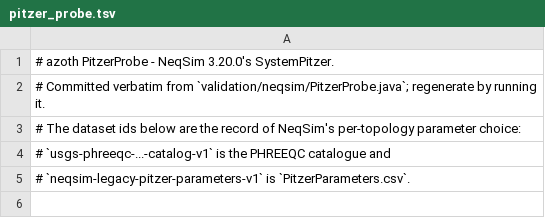
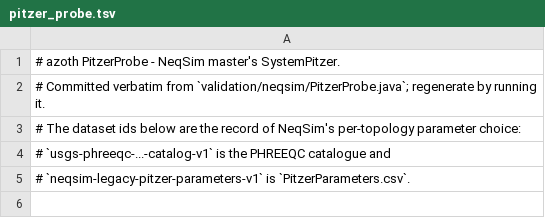
Before and after one commit to PatrickMockridge/Azoth, a TSV file: validation/neqsim/captures/pitzer_probe.tsv, drawn as a sheet; only a part is shown.

```diff
--- a/validation/neqsim/captures/pitzer_probe.tsv
+++ b/validation/neqsim/captures/pitzer_probe.tsv
@@ -1,2 +1,2 @@
-# azoth PitzerProbe - NeqSim 3.20.0's SystemPitzer.
+# azoth PitzerProbe - NeqSim master's SystemPitzer.
 # Committed verbatim from `validation/neqsim/PitzerProbe.java`; regenerate by running it.
```
Also changed, not shown: validation/neqsim/captures/pcsaft_probe.tsv, validation/neqsim/captures/saft_vr_mie_flash.tsv, 10 other files.
